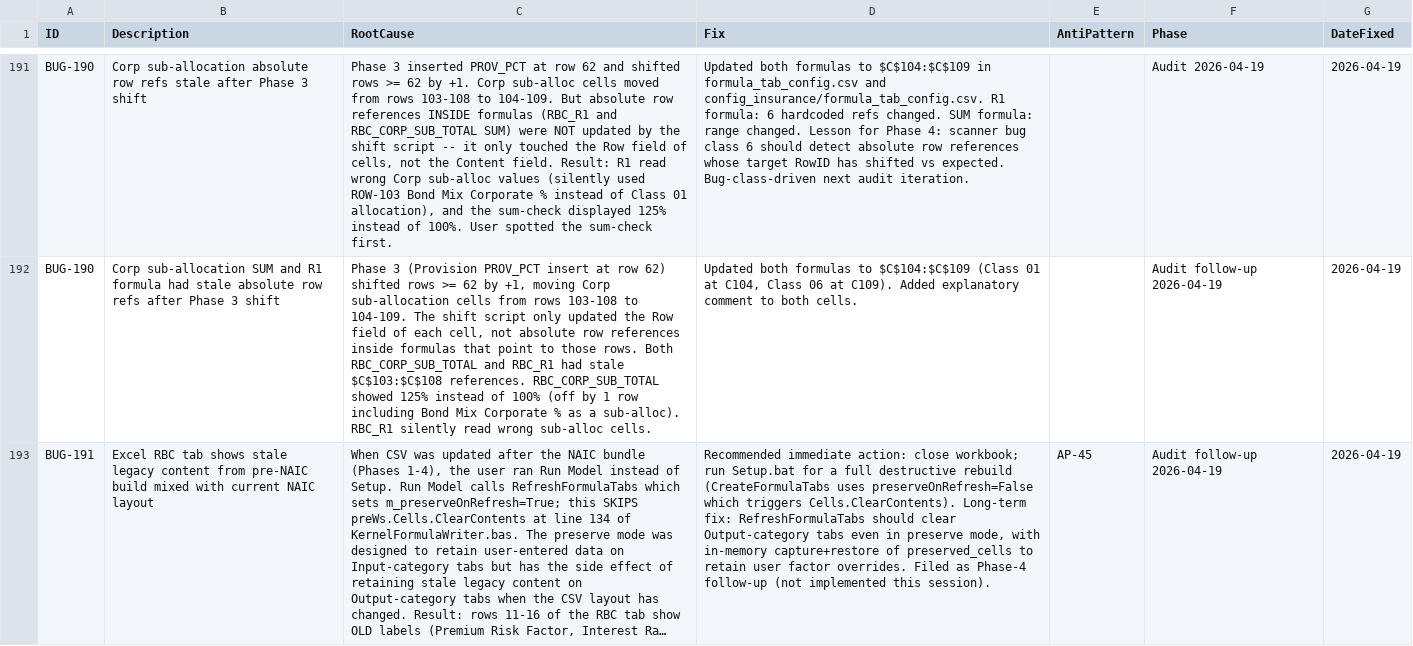
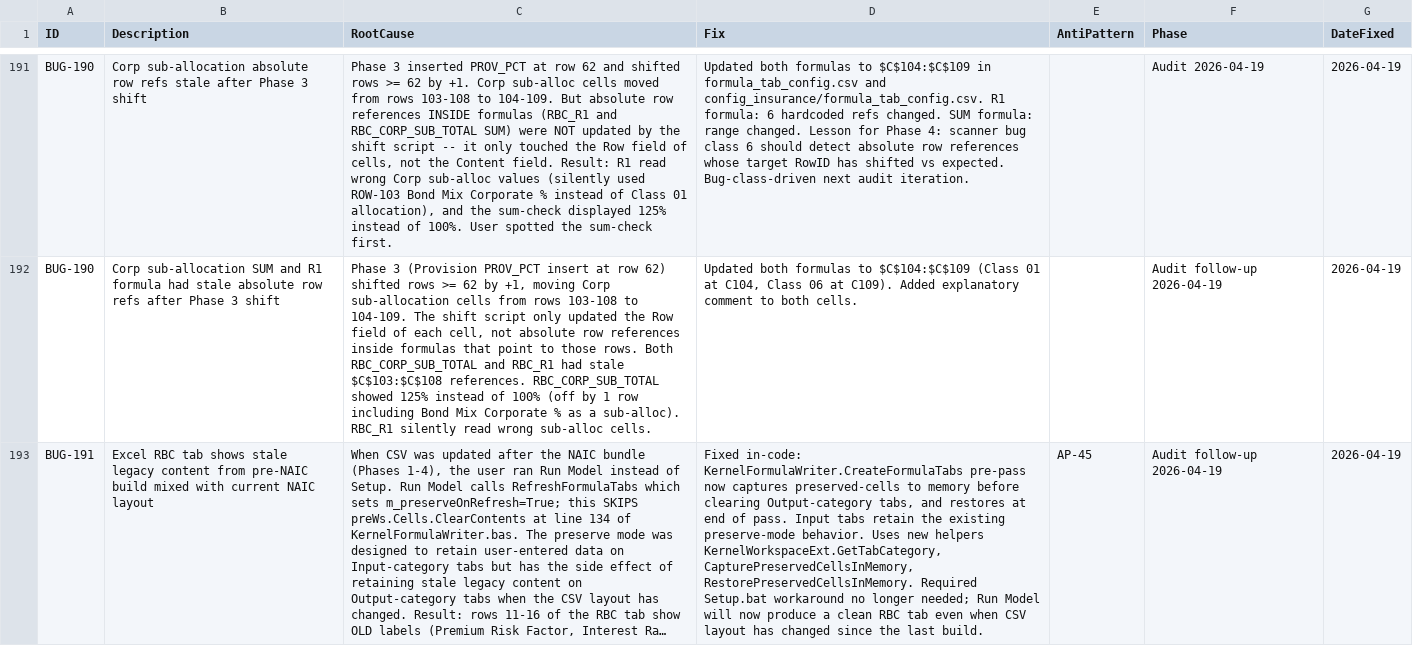
Before and after one commit to gente002/slingshot-financial-model, a CSV file: data/bug_log.csv, drawn as a sheet; only a part is shown, gaps mark what is left out; long unchanged cells end in …; the diff names each change by its address in the sheet, - before the commit and + after, or states it on an @@ line.

```diff
--- a/data/bug_log.csv
+++ b/data/bug_log.csv
-D193 (Fix): Recommended immediate action: close workbook; run Setup.bat for a full destructive rebuild (CreateFormulaTabs uses preserveOnRefresh=False which triggers Cells.ClearContents). Long-term fix: RefreshFormulaTabs should clear Output-category tabs even in preserve mode, with in-memory capture+restore of preserved_cells to retain user factor overrides. Filed as Phase-4 follow-up (not implemented this session).
+D193 (Fix): Fixed in-code: KernelFormulaWriter.CreateFormulaTabs pre-pass now captures preserved-cells to memory before clearing Output-category tabs, and restores at end of pass. Input tabs retain the existing preserve-mode behavior. Uses new helpers KernelWorkspaceExt.GetTabCategory, CapturePreservedCellsInMemory, RestorePreservedCellsInMemory. Required Setup.bat workaround no longer needed; Run Model will now produce a clean RBC tab even when CSV layout has changed since the last build.
```
Also changed, not shown: 2 other files.
